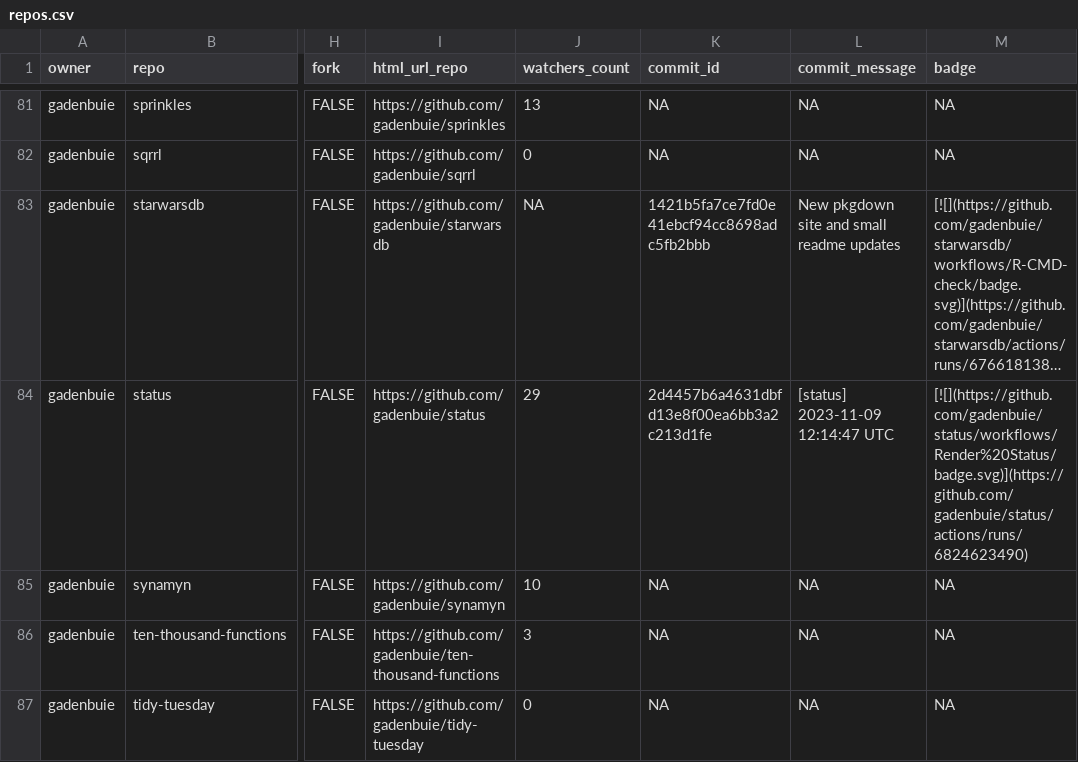
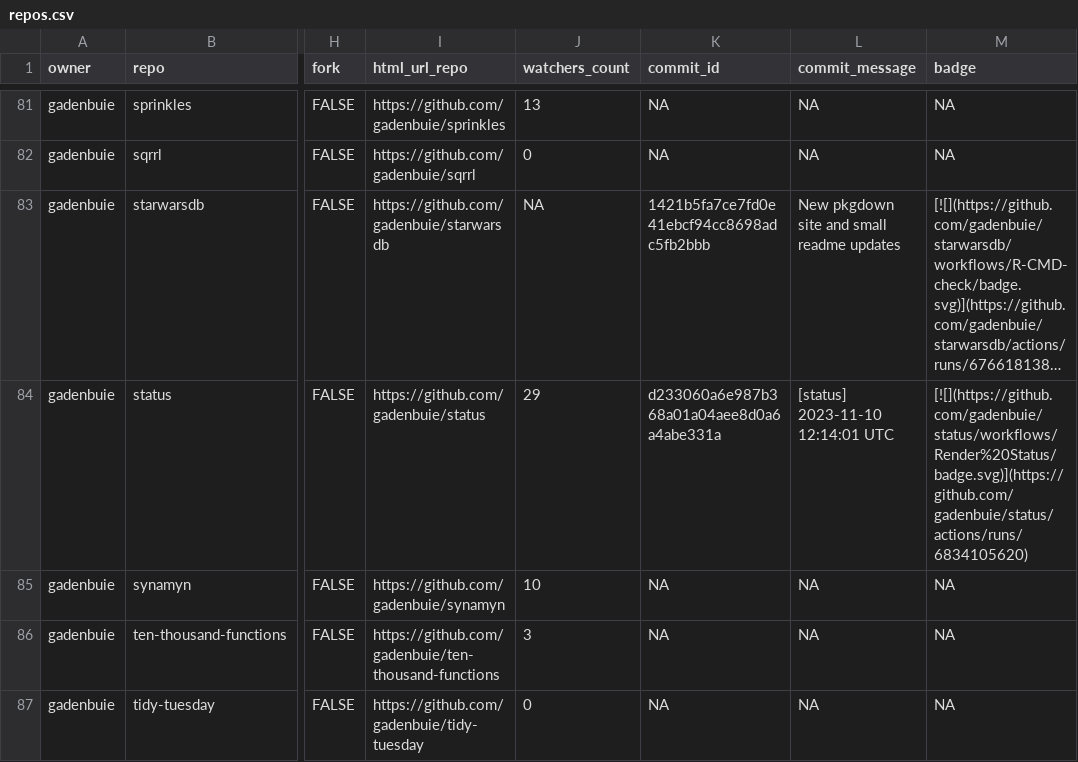
Before and after one commit to jimbrig/status, a CSV file: repos.csv, drawn as a sheet; only a part is shown, gaps mark what is left out; long unchanged cells end in …; the diff covers the shown part only; the diff names each change by its address in the sheet, - before the commit and + after, or states it on an @@ line.

```diff
--- a/repos.csv
+++ b/repos.csv
-K84 (commit_id): 2d4457b6a4631dbfd13e8f00ea6bb3a2c213d1fe
+K84 (commit_id): d233060a6e987b368a01a04aee8d0a6a4abe331a
-L84 (commit_message): [status] 2023-11-09 12:14:47 UTC
+L84 (commit_message): [status] 2023-11-10 12:14:01 UTC
-M84 (badge): [![](https://github.com/gadenbuie/status/workflows/Render%20Status/badge.svg)](https://github.com/gadenbuie/status/actions/runs/6824623490)
+M84 (badge): [![](https://github.com/gadenbuie/status/workflows/Render%20Status/badge.svg)](https://github.com/gadenbuie/status/actions/runs/6834105620)
```
Also changed, not shown: 4 edited cells elsewhere in this file, 2 other files.
